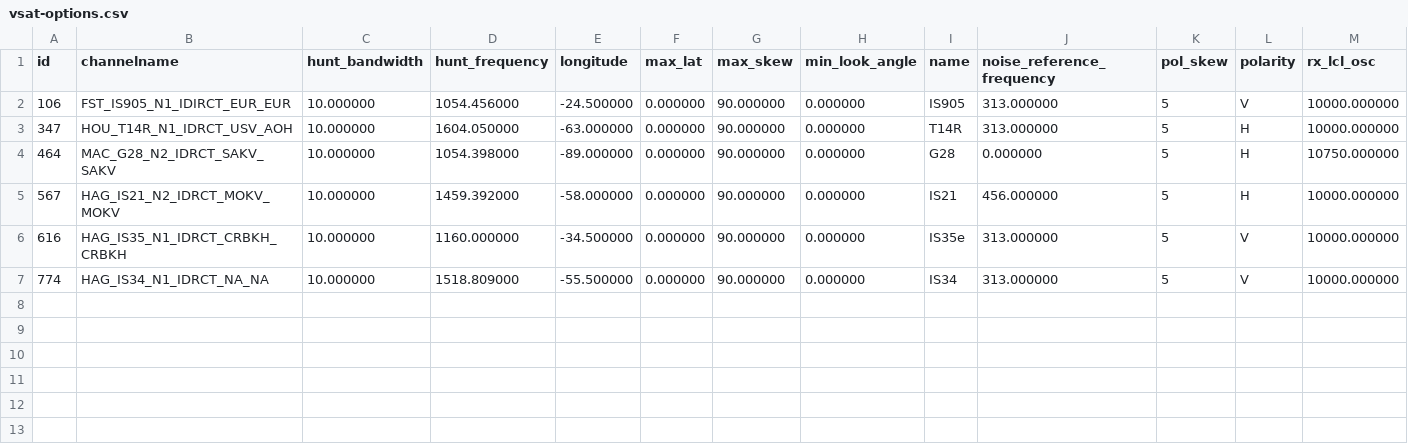
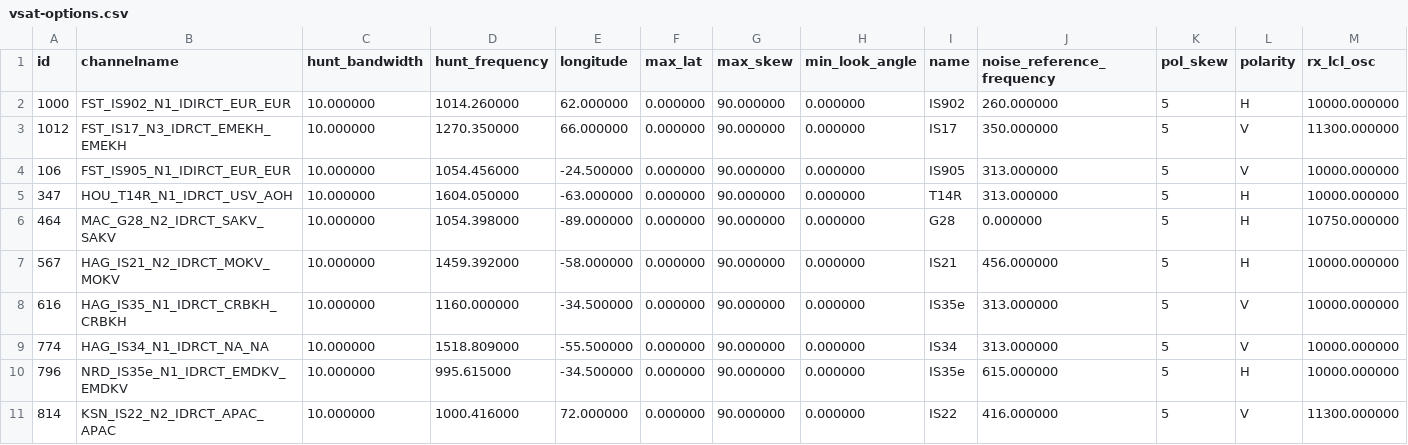
Before and after one commit to greenpeace/ship_status, a CSV file: lib/vsat/vsat-options.csv, drawn as a sheet; only a part is shown; rows hold the shown columns only; the diff names each change by its address in the sheet, - before the commit and + after, or states it on an @@ line.

```diff
--- a/lib/vsat/vsat-options.csv
+++ b/lib/vsat/vsat-options.csv
+row 2: 1000 | FST_IS902_N1_IDIRCT_EUR_EUR | 10.000000 | 1014.260000 | 62.000000 | 0.000000 | 90.000000 | 0.000000 | IS902 | 260.000000 | 5 | H | 10000.000000
+row 3: 1012 | FST_IS17_N3_IDRCT_EMEKH_EMEKH | 10.000000 | 1270.350000 | 66.000000 | 0.000000 | 90.000000 | 0.000000 | IS17 | 350.000000 | 5 | V | 11300.000000
+row 10: 796 | NRD_IS35e_N1_IDRCT_EMDKV_EMDKV | 10.000000 | 995.615000 | -34.500000 | 0.000000 | 90.000000 | 0.000000 | IS35e | 615.000000 | 5 | H | 10000.000000
+row 11: 814 | KSN_IS22_N2_IDRCT_APAC_APAC | 10.000000 | 1000.416000 | 72.000000 | 0.000000 | 90.000000 | 0.000000 | IS22 | 416.000000 | 5 | V | 11300.000000
```
Also changed, not shown: 4 other files.
